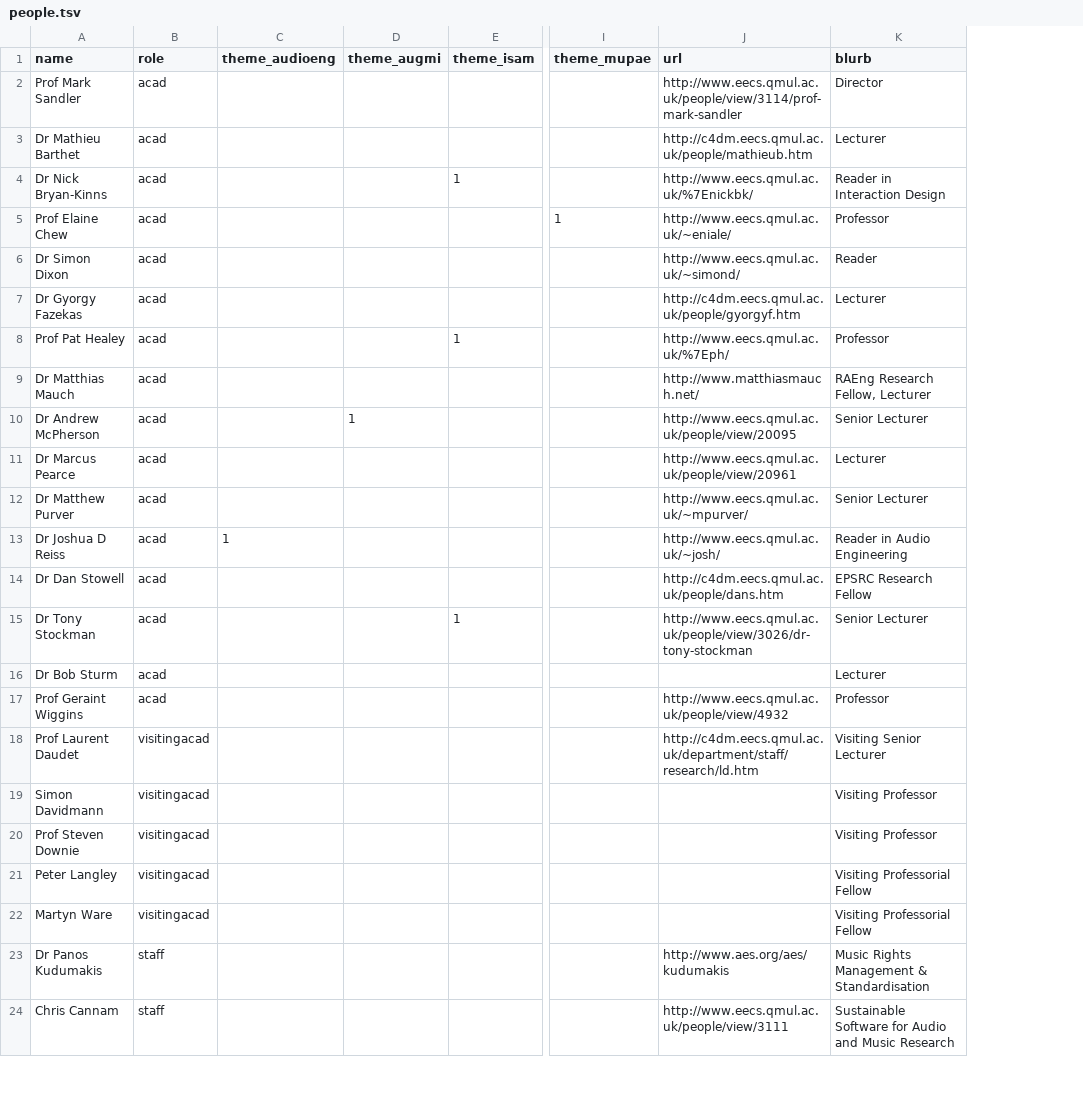
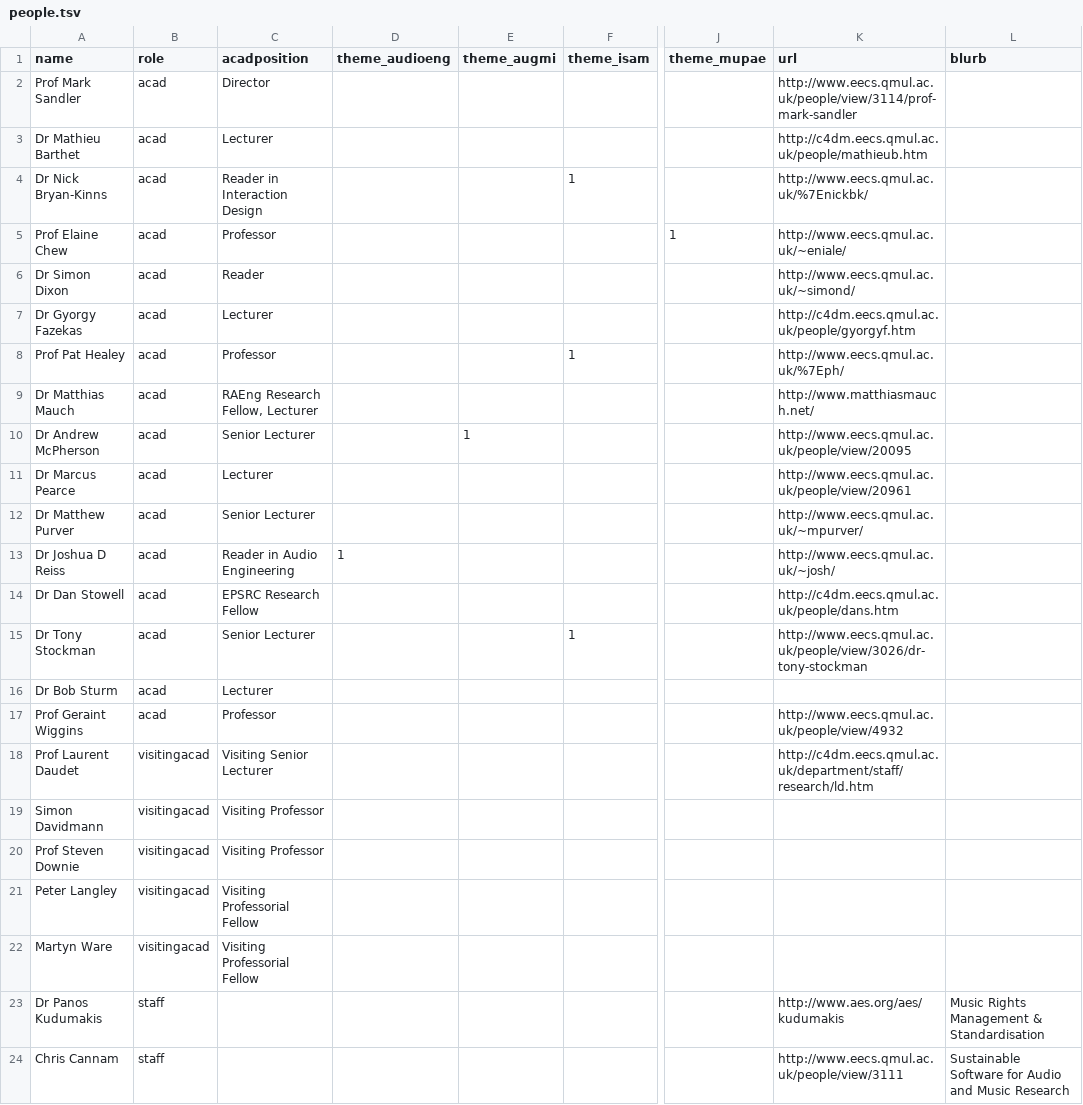
Before and after one commit to c4dm/c4dmpoole, a TSV file: input/people.tsv, drawn as a sheet; only a part is shown, gaps mark what is left out; addresses are those after the commit; the diff names each change by its address in the sheet, - before the commit and + after, or states it on an @@ line.

Commit message:
make people-page more tabular, re sebatian's suggestions

```diff
--- a/input/people.tsv
+++ b/input/people.tsv
+column C (acadposition), rows 2-22: Director | Lecturer | Reader in Interaction Design | Professor | Reader | Lecturer | Professor | RAEng Research Fellow, Lecturer | Senior Lecturer | Lecturer | Senior Lecturer | Reader in Audio Engineering | EPSRC Research Fellow | Senior Lecturer | Lecturer | Professor | Visiting Senior Lecturer | Visiting Professor | Visiting Professor | Visiting Professorial Fellow | Visiting Professorial Fellow
-L2 (blurb): Director
+L2 (blurb): (empty)
-L3 (blurb): Lecturer
+L3 (blurb): (empty)
-L4 (blurb): Reader in Interaction Design
+L4 (blurb): (empty)
-L5 (blurb): Professor
+L5 (blurb): (empty)
-L6 (blurb): Reader
+L6 (blurb): (empty)
-L7 (blurb): Lecturer
+L7 (blurb): (empty)
-L8 (blurb): Professor
+L8 (blurb): (empty)
-L9 (blurb): RAEng Research Fellow, Lecturer
+L9 (blurb): (empty)
-L10 (blurb): Senior Lecturer
+L10 (blurb): (empty)
-L11 (blurb): Lecturer
+L11 (blurb): (empty)
-L12 (blurb): Senior Lecturer
+L12 (blurb): (empty)
-L13 (blurb): Reader in Audio Engineering
+L13 (blurb): (empty)
-L14 (blurb): EPSRC Research Fellow
+L14 (blurb): (empty)
-L15 (blurb): Senior Lecturer
+L15 (blurb): (empty)
-L16 (blurb): Lecturer
+L16 (blurb): (empty)
-L17 (blurb): Professor
+L17 (blurb): (empty)
-L18 (blurb): Visiting Senior Lecturer
+L18 (blurb): (empty)
-L19:L20 (blurb): Visiting Professor
+L19:L20 (blurb): (empty)
-L21:L22 (blurb): Visiting Professorial Fellow
+L21:L22 (blurb): (empty)
```
Also changed, not shown: 2 other files.
